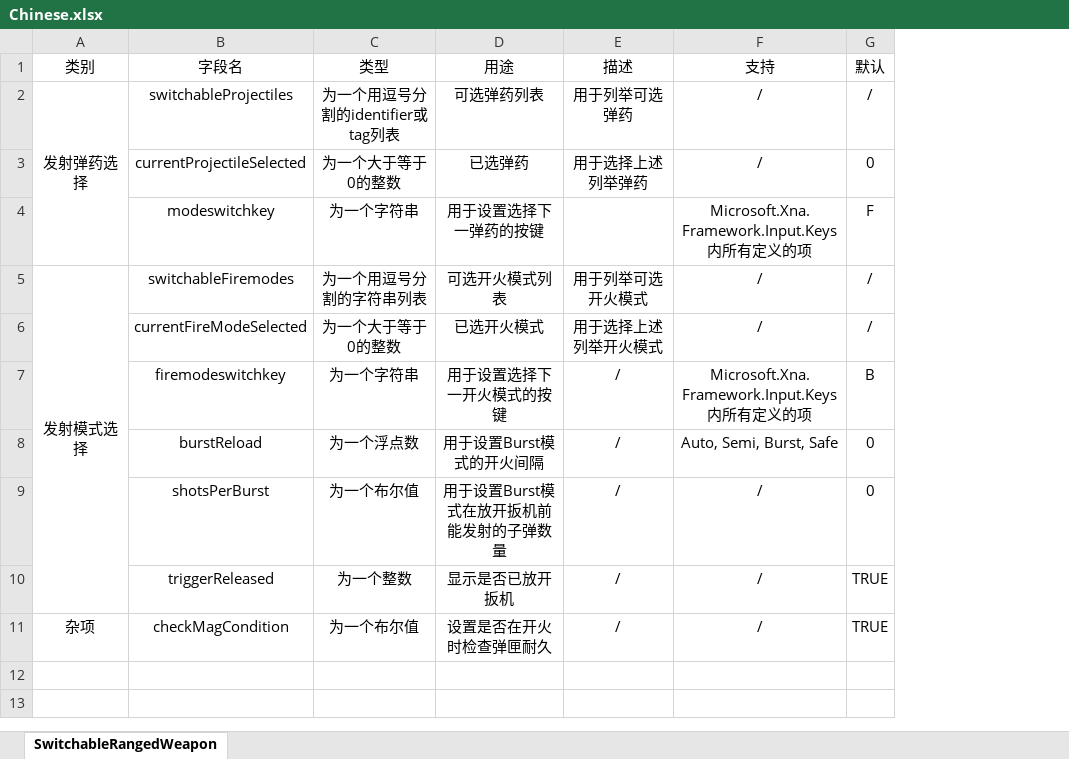
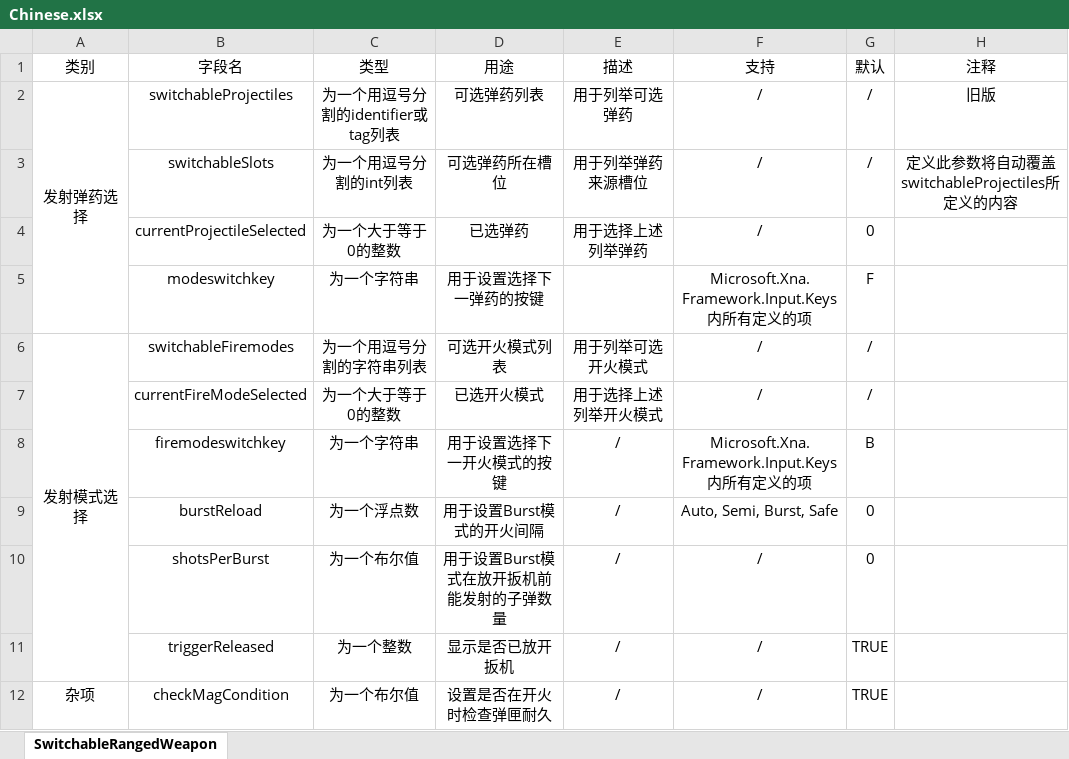
Before and after one commit to NotAlwaysTrue/Vanilla-Components-Expanded, an Excel workbook: Chinese.xlsx, sheet SwitchableRangedWeapon, drawn as a sheet; values as stored, in another font and other column widths than the file's, no borders; addresses are those after the commit; the diff names each change by its address in the sheet, - before the commit and + after, or states it on an @@ line.

```diff
--- a/Chinese.xlsx (sheet SwitchableRangedWeapon)
+++ b/Chinese.xlsx (sheet SwitchableRangedWeapon)
+column H (注释), row 2: 旧版
+row 3:  | switchableSlots | 为一个用逗号分割的int列表 | 可选弹药所在槽位 | 用于列举弹药来源槽位 | / | / | 定义此参数将自动覆盖switchableProjectiles所定义的内容
```
Also changed, not shown: English.xlsx, 33 other files.
